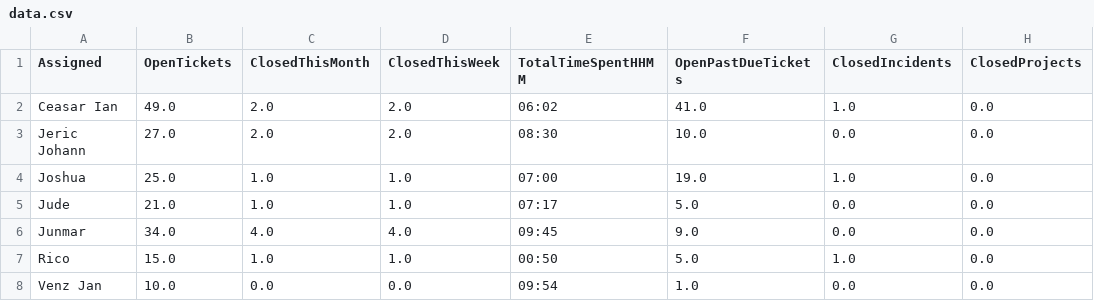
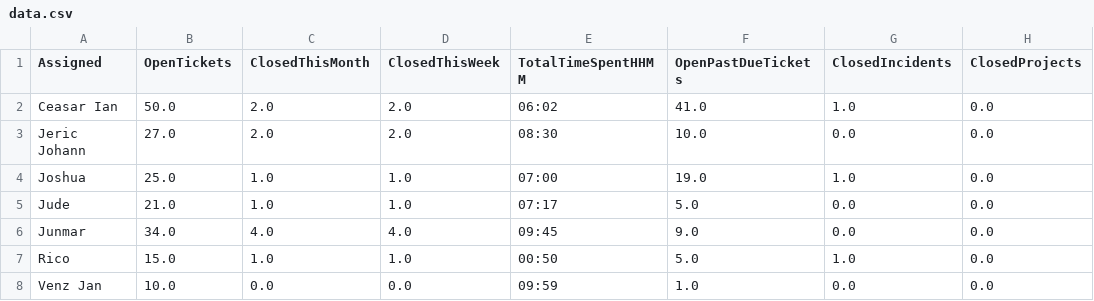
Before and after one commit to astechsupport/technical-support-data, a CSV file: data.csv, drawn as a sheet; only a part is shown; the diff names each change by its address in the sheet, - before the commit and + after, or states it on an @@ line.

```diff
--- a/data.csv
+++ b/data.csv
-B2 (OpenTickets): 49.0
+B2 (OpenTickets): 50.0
-E8 (TotalTimeSpentHHMM): 09:54
+E8 (TotalTimeSpentHHMM): 09:59
```
Also changed, not shown: pastdue.csv.
